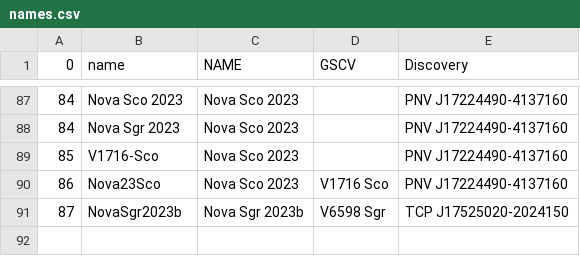
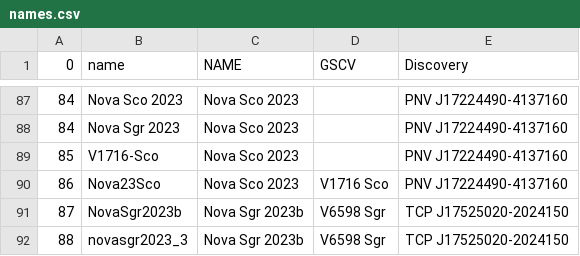
Before and after one commit to aras-database/database, a CSV file: new_spectra/novae/names.csv, drawn as a sheet; only a part is shown, gaps mark what is left out; the diff names each change by its address in the sheet, - before the commit and + after, or states it on an @@ line.

```diff
--- a/new_spectra/novae/names.csv
+++ b/new_spectra/novae/names.csv
+row 92: 88 | novasgr2023_3 | Nova Sgr 2023b | V6598 Sgr | TCP J17525020-2024150
```
Also changed, not shown: 30 other files.
